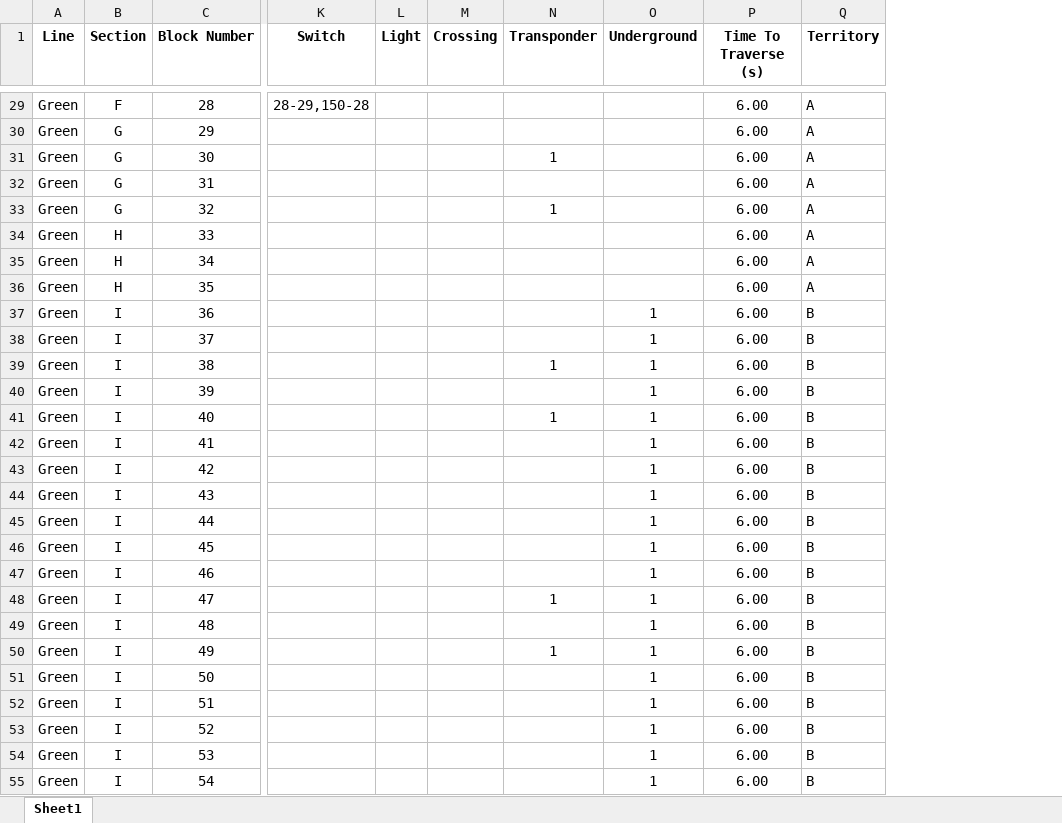
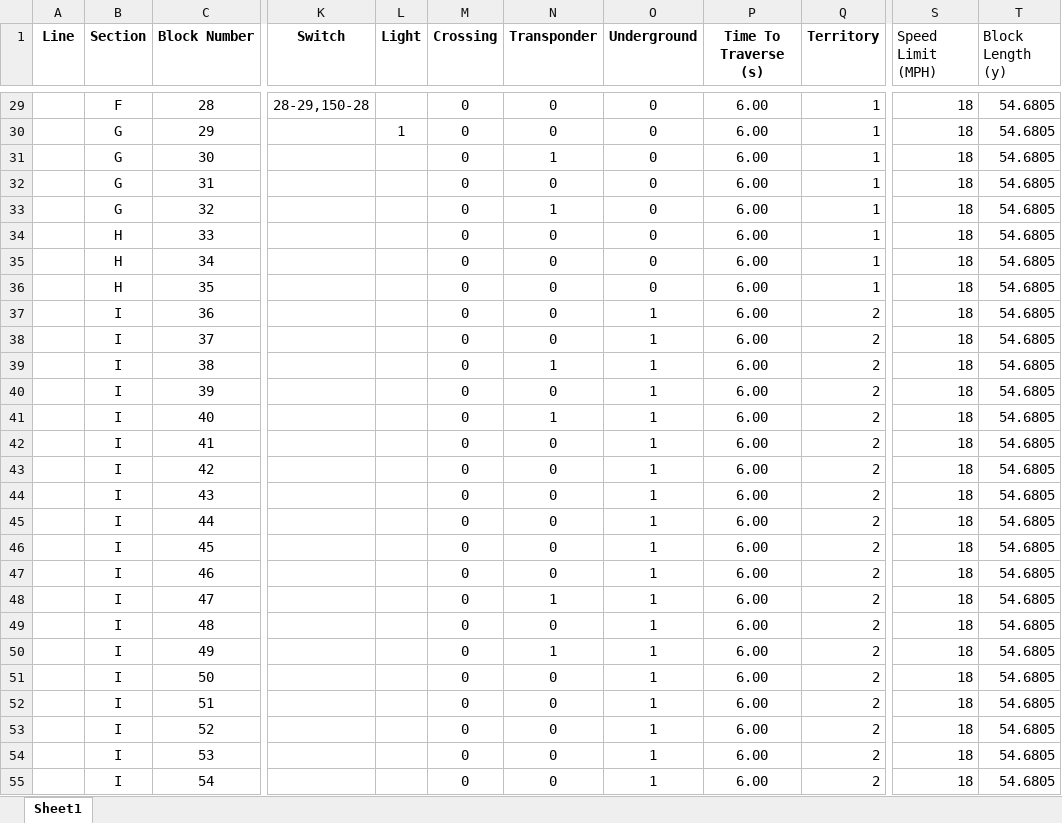
Before and after one commit to connor-marsh/ECE1140ChooChoo, an Excel workbook: src/Track/TrackModel/GreenLine_Layout.xlsx, sheet Sheet1, drawn as a sheet; only a part is shown, gaps mark what is left out; values as stored, in another font and other column widths than the file's, no borders; the diff covers the shown part only; the diff names each change by its address in the sheet, - before the commit and + after, or states it on an @@ line.

Commit message:
Created structs for blocks and now data from the excel goes into a list of blocks

```diff
--- a/src/Track/TrackModel/GreenLine_Layout.xlsx (sheet Sheet1)
+++ b/src/Track/TrackModel/GreenLine_Layout.xlsx (sheet Sheet1)
+column S (Speed Limit (MPH)), rows 29-55: all 18
+column T (Block Length (y)), rows 29-55: all 54.6805
-A29:A55 (Line): Green
+A29:A55 (Line): (empty)
-M29:M55 (Crossing): (empty)
+M29:M55 (Crossing): 0
-N29:N30 (Transponder): (empty)
+N29:N30 (Transponder): 0
-O29:O36 (Underground): (empty)
+O29:O36 (Underground): 0
-Q29:Q36 (Territory): A
+Q29:Q36 (Territory): 1
-L30 (Light): (empty)
+L30 (Light): 1
-N32 (Transponder): (empty)
+N32 (Transponder): 0
-N34:N38 (Transponder): (empty)
+N34:N38 (Transponder): 0
-Q37:Q55 (Territory): B
+Q37:Q55 (Territory): 2
-N40 (Transponder): (empty)
+N40 (Transponder): 0
-N42:N47 (Transponder): (empty)
+N42:N47 (Transponder): 0
-N49 (Transponder): (empty)
+N49 (Transponder): 0
-N51:N55 (Transponder): (empty)
+N51:N55 (Transponder): 0
```
Also changed, not shown: 560 edited cells elsewhere in this sheet, 1 other file.
